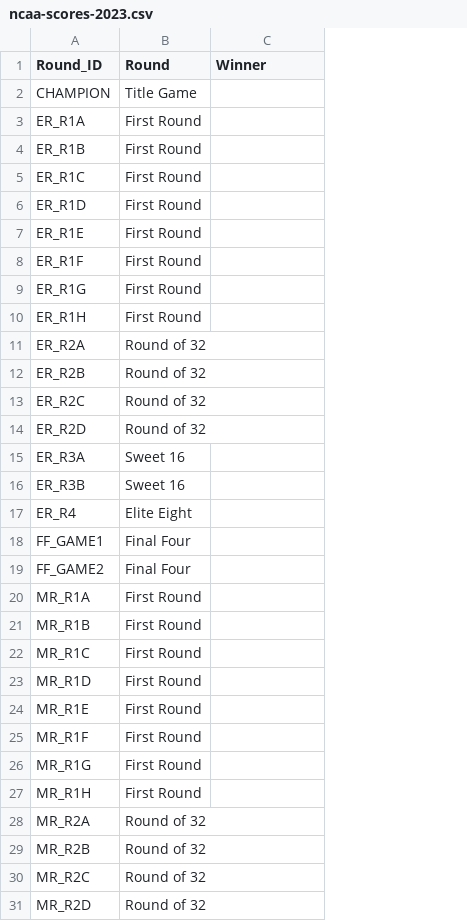
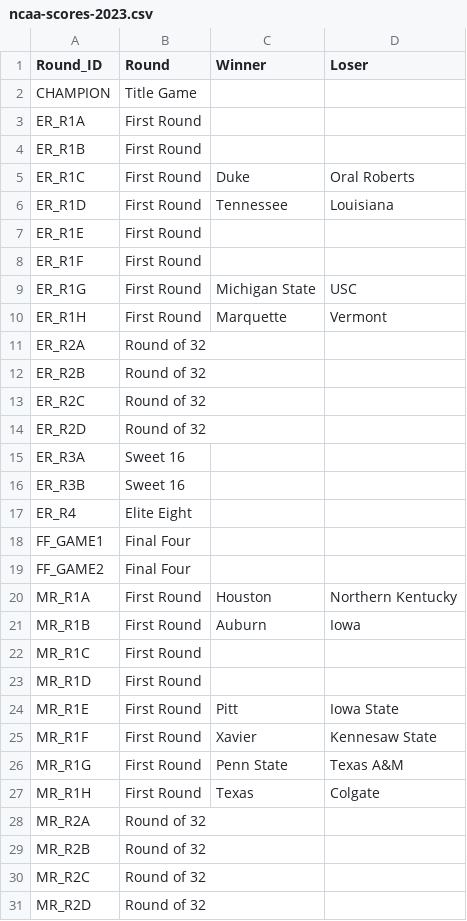
Before and after one commit to tedflynn/teds-code, a CSV file: NCAA-pool-2023/ncaa-scores-2023.csv, drawn as a sheet; only a part is shown; the diff covers the shown part only; the diff names each change by its address in the sheet, - before the commit and + after, or states it on an @@ line.

```diff
--- a/NCAA-pool-2023/ncaa-scores-2023.csv
+++ b/NCAA-pool-2023/ncaa-scores-2023.csv
+column D (Loser), rows 5-27: Oral Roberts | Louisiana |  |  | USC | Vermont |  |  |  |  |  |  |  |  |  | Northern Kentucky | Iowa |  |  | Iowa State | Kennesaw State | Texas A&M | Colgate
-C5 (Winner): (empty)
+C5 (Winner): Duke
-C6 (Winner): (empty)
+C6 (Winner): Tennessee
-C9 (Winner): (empty)
+C9 (Winner): Michigan State
-C10 (Winner): (empty)
+C10 (Winner): Marquette
-C20 (Winner): (empty)
+C20 (Winner): Houston
-C21 (Winner): (empty)
+C21 (Winner): Auburn
-C24 (Winner): (empty)
+C24 (Winner): Pitt
-C25 (Winner): (empty)
+C25 (Winner): Xavier
-C26 (Winner): (empty)
+C26 (Winner): Penn State
-C27 (Winner): (empty)
+C27 (Winner): Texas
```
Also changed, not shown: 8 edited cells elsewhere in this file, 2 other files.
